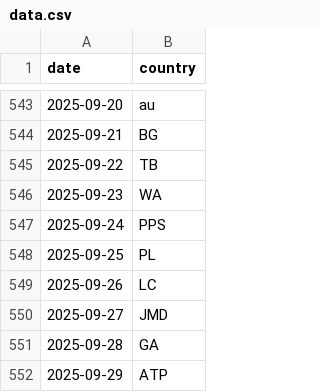
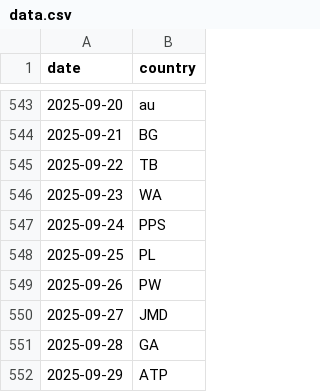
Before and after one commit to melaniewalsh/versedle, a CSV file: public/data.csv, drawn as a sheet; only a part is shown, gaps mark what is left out.

```diff
--- a/public/data.csv
+++ b/public/data.csv
@@ -548,3 +548,3 @@ date,country
 2025-09-25,PL
-2025-09-26,LC
+2025-09-26,PW
 2025-09-27,JMD
```
Also changed, not shown: 2 other files.
